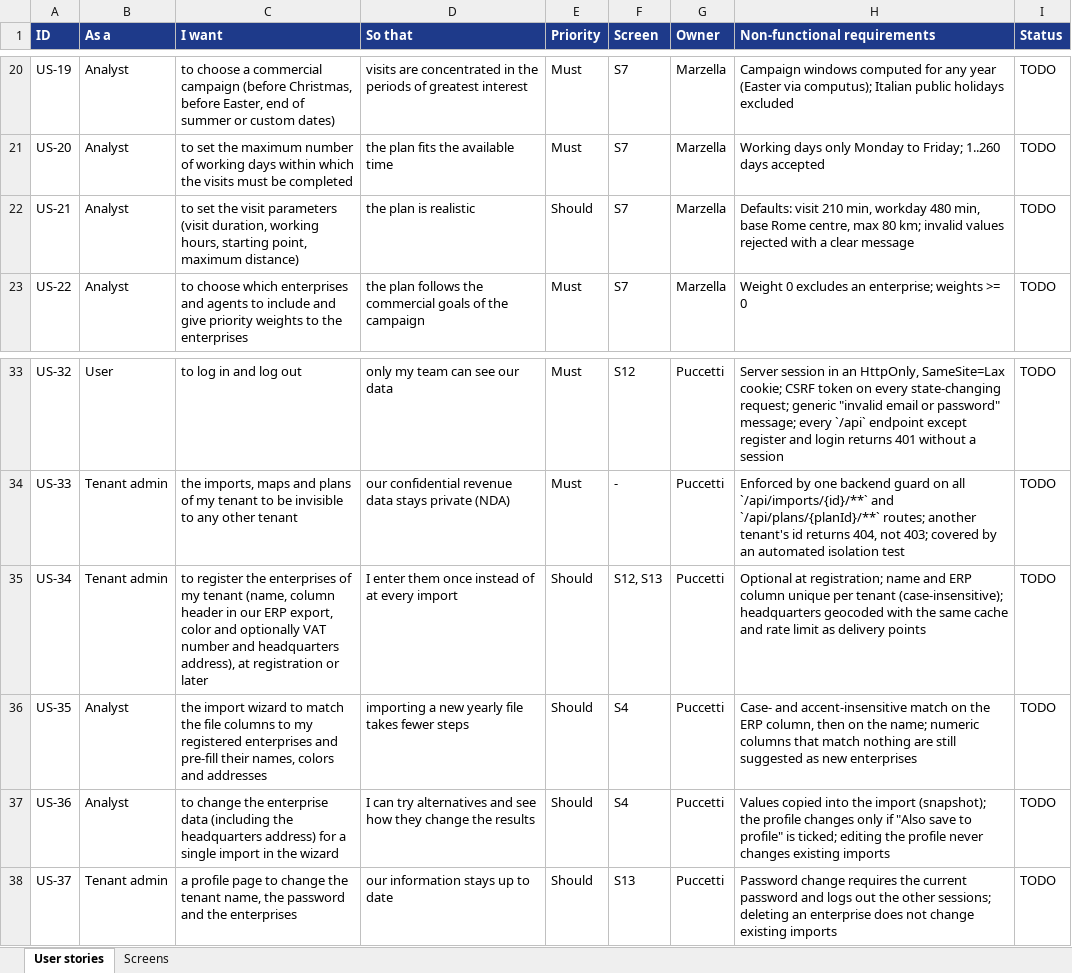
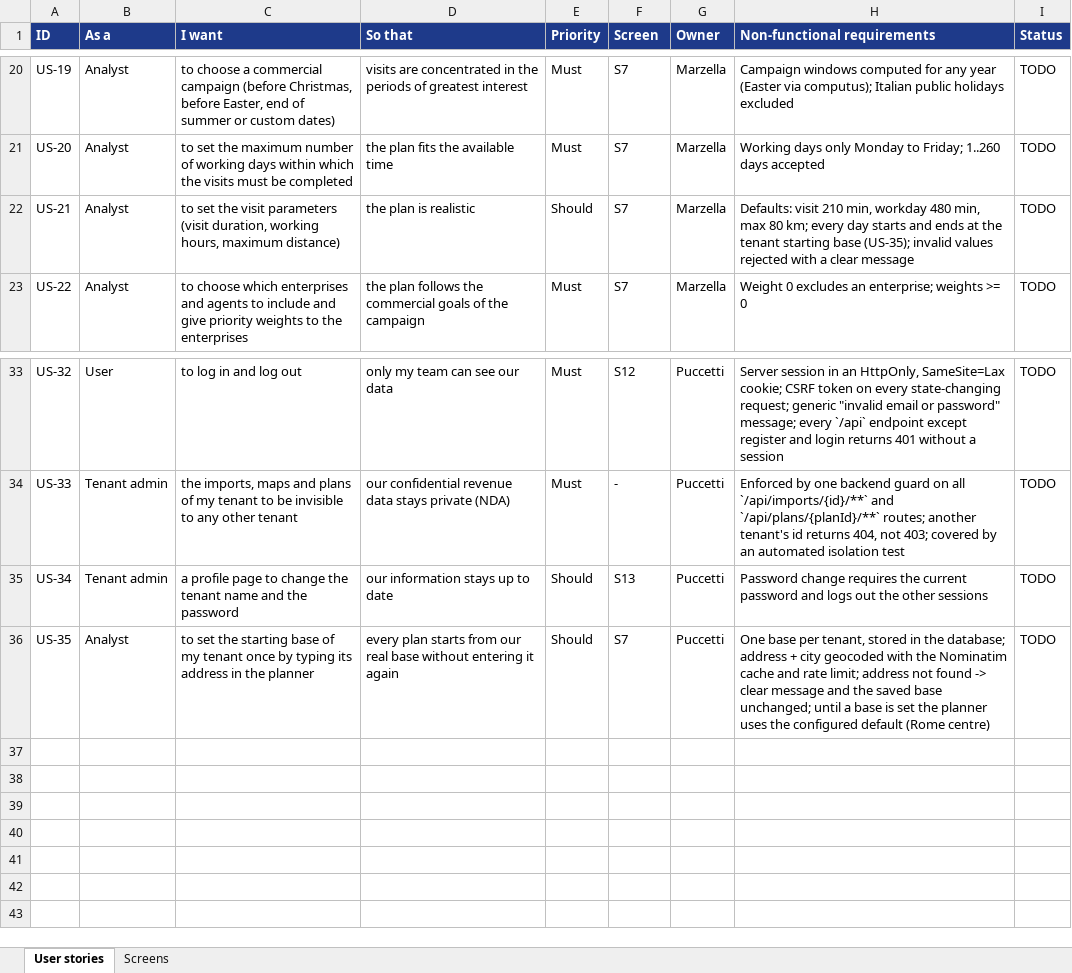
Before and after one commit to RiccardoPuccetti/2142227_VisitWise, an Excel workbook: booklets/user-stories/user-stories.xlsx, sheet User stories, drawn as a sheet; only a part is shown, gaps mark what is left out; values as stored, in another font and other column widths than the file's, no borders; the diff names each change by its address in the sheet, - before the commit and + after, or states it on an @@ line.

Commit message:
docs(booklets): replace enterprise registry with tenant starting base
Drop the enterprise registry stories (registration, profile, wizard
pre-fill) and renumber the profile story to US-34. Add US-35: one
starting base per tenant, set by address in the planner form and used
as the plan base. Add endpoints 26-27 and their types, decision D-10
and task PUC-10; align US-21 and the optimization defaults.

Refs: PUC-10, US-21, US-34, US-35

```diff
--- a/booklets/user-stories/user-stories.xlsx (sheet User stories)
+++ b/booklets/user-stories/user-stories.xlsx (sheet User stories)
-C22 (I want): …working hours, starting point, maximum distance)
+C22 (I want): …working hours, maximum distance)
-H22 (Non-functional requirements): …480 min, base Rome centre, max 80 km; invalid values…
+H22 (Non-functional requirements): …480 min, max 80 km; every day starts and ends at the tenant starting base (US-35); invalid values…
-C35 (I want): to register the enterprises of my tenant (name, column header in our ERP export, color and optionally VAT number and headquarters address), at registration or later
+C35 (I want): a profile page to change the tenant name and the password
-D35 (So that): I enter them once instead of at every import
+D35 (So that): our information stays up to date
-F35 (Screen): S12, S13
+F35 (Screen): S13
-H35 (Non-functional requirements): Optional at registration; name and ERP column unique per tenant (case-insensitive); headquarters geocoded with the same cache and rate limit as delivery points
+H35 (Non-functional requirements): Password change requires the current password and logs out the other sessions
-C36 (I want): the import wizard to match the file columns to my registered enterprises and pre-fill their names, colors and addresses
+C36 (I want): to set the starting base of my tenant once by typing its address in the planner
-D36 (So that): importing a new yearly file takes fewer steps
+D36 (So that): every plan starts from our real base without entering it again
-F36 (Screen): S4
+F36 (Screen): S7
-H36 (Non-functional requirements): Case- and accent-insensitive match on the ERP column, then on the name; numeric columns that match nothing are still suggested as new enterprises
+H36 (Non-functional requirements): One base per tenant, stored in the database; address + city geocoded with the Nominatim cache and rate limit; address not found -> clear message and the saved base unchanged; until a base is set the planner uses the configured default (Rome centre)
-row 37: US-36 | Analyst | to change the enterprise data (including the headquarters address) for a single import in the wizard | I can try alternatives and see how they change the results | Should | S4 | Puccetti | Values copied into the import (snapshot); the profile changes only if "Also save to profile" is ticked; editing the profile never changes existing imports | TODO
-row 38: US-37 | Tenant admin | a profile page to change the tenant name, the password and the enterprises | our information stays up to date | Should | S13 | Puccetti | Password change requires the current password and logs out the other sessions; deleting an enterprise does not change existing imports | TODO
```
Also changed, not shown: 12 other files.
